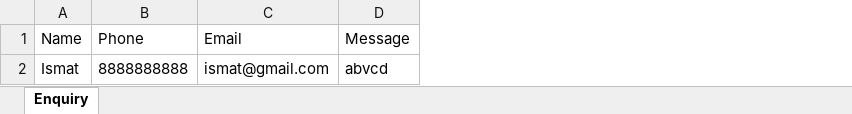
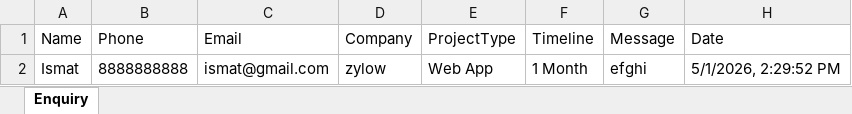
Before and after one commit to Zylow756/zylow, an Excel workbook: backend/enquiry.xlsx, sheet Enquiry, drawn as a sheet; values as stored, in another font and other column widths than the file's, no borders; addresses are those after the commit; the diff names each change by its address in the sheet, - before the commit and + after, or states it on an @@ line.

Commit message:
enquiry form change

```diff
--- a/backend/enquiry.xlsx (sheet Enquiry)
+++ b/backend/enquiry.xlsx (sheet Enquiry)
+column D (Company), row 2: zylow
+column E (ProjectType), row 2: Web App
+column F (Timeline), row 2: 1 Month
+column H (Date), row 2: 5/1/2026, 2:29:52 PM
-G2 (Message): abvcd
+G2 (Message): efghi
```
Also changed, not shown: 12 other files.
